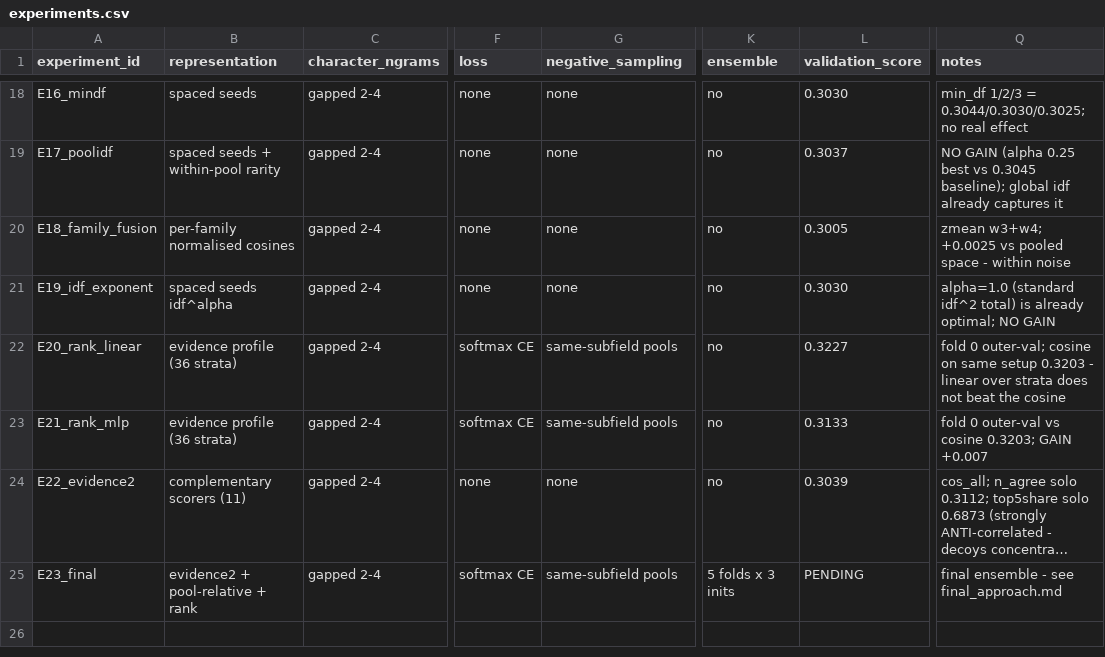
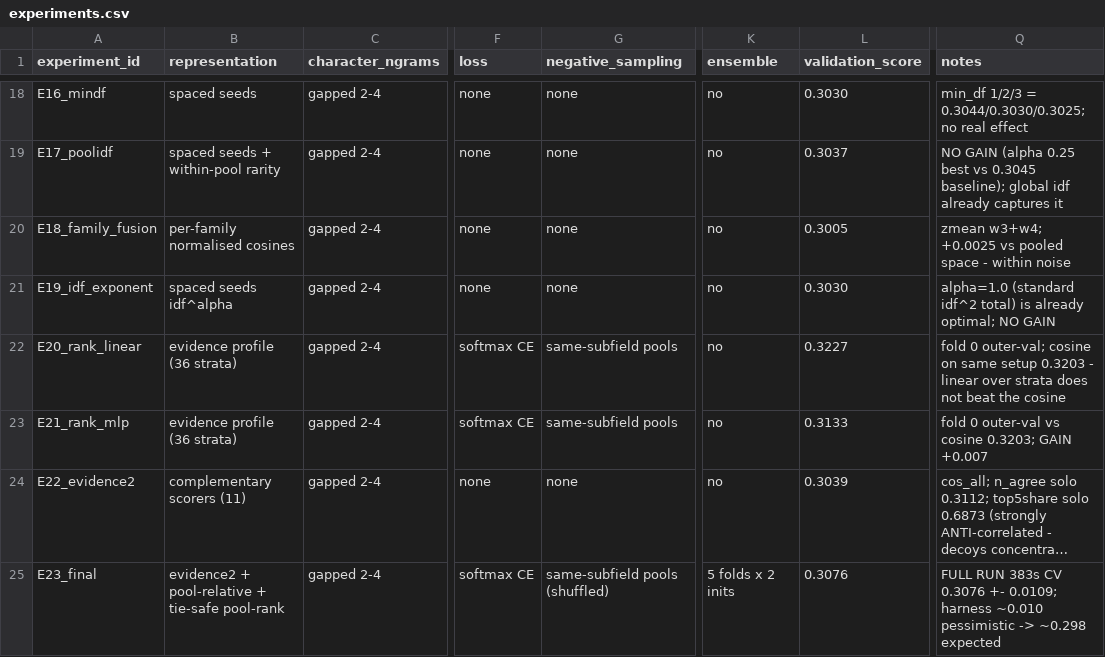
Before and after one commit to sharaanya18/Claude-, a CSV file: challenges/missing_paragraph_ranking/reports/experiments.csv, drawn as a sheet; only a part is shown, gaps mark what is left out; long unchanged cells end in …; the diff names each change by its address in the sheet, - before the commit and + after, or states it on an @@ line.

```diff
--- a/challenges/missing_paragraph_ranking/reports/experiments.csv
+++ b/challenges/missing_paragraph_ranking/reports/experiments.csv
-B25 (representation): evidence2 + pool-relative + rank
+B25 (representation): evidence2 + pool-relative + tie-safe pool-rank
-G25 (negative_sampling): same-subfield pools
+G25 (negative_sampling): same-subfield pools (shuffled)
-K25 (ensemble): 5 folds x 3 inits
+K25 (ensemble): 5 folds x 2 inits
-L25 (validation_score): PENDING
+L25 (validation_score): 0.3076
-Q25 (notes): final ensemble - see final_approach.md
+Q25 (notes): FULL RUN 383s CV 0.3076 +- 0.0109; harness ~0.010 pessimistic -> ~0.298 expected
```
Also changed, not shown: 5 other files.
